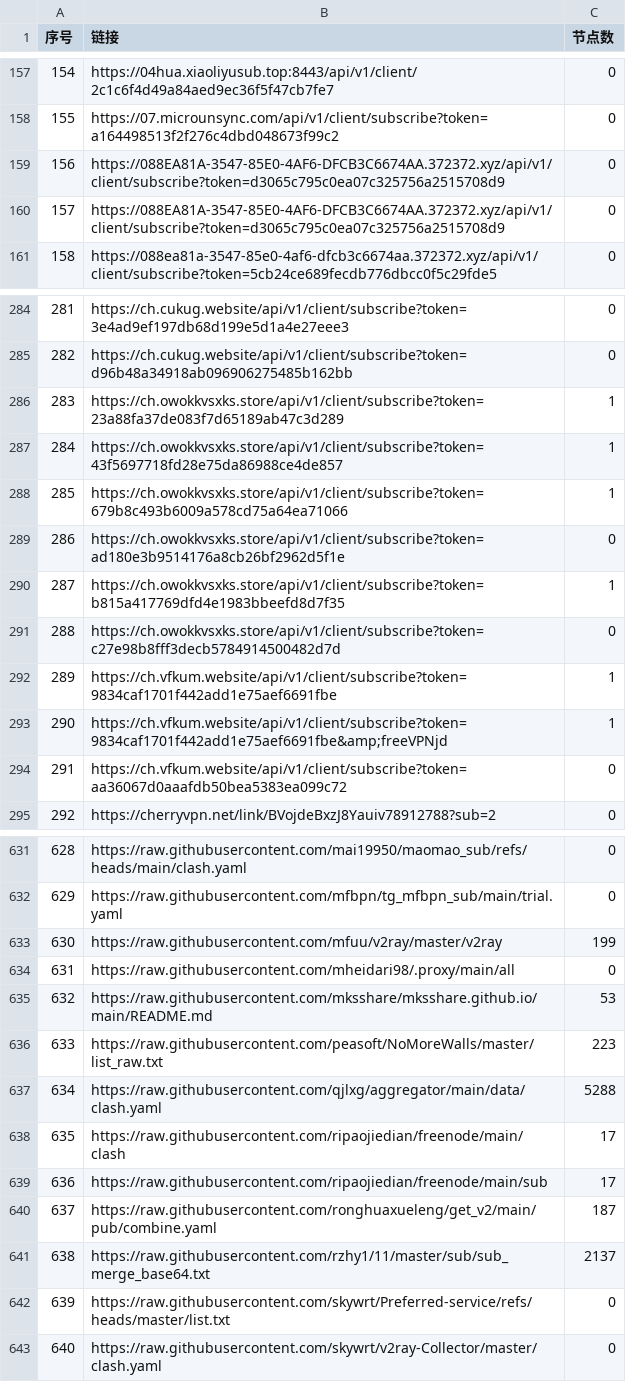
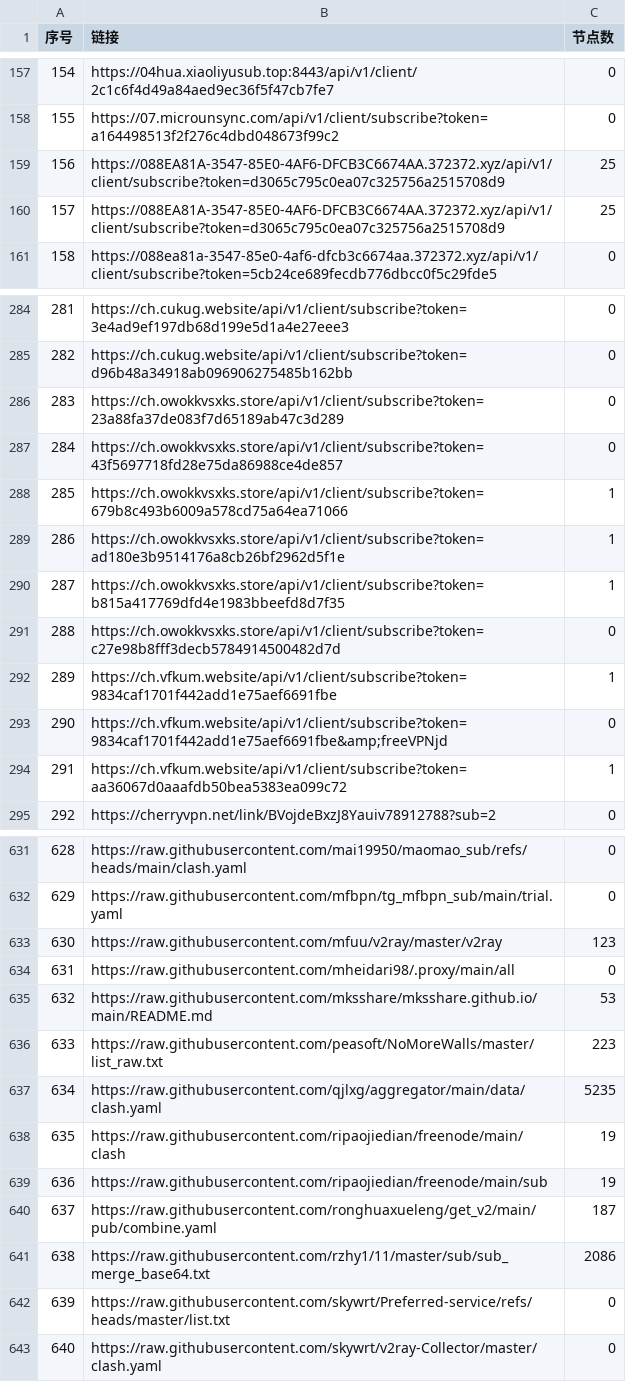
Before and after one commit to nariahlamb/NoMoreWalls, a CSV file: list_result.csv, drawn as a sheet; only a part is shown, gaps mark what is left out; the diff covers the shown part only.

```diff
--- a/list_result.csv
+++ b/list_result.csv
@@ -158,4 +158,4 @@
 155,https://07.microunsync.com/api/v1/client/subscribe?token=a164498513f2f276c4dbd048673f99c2,0
-156,https://088EA81A-3547-85E0-4AF6-DFCB3C6674AA.372372.xyz/api/v1/client/subscribe?token=d3065c795c0ea07c325756a2515708d9,0
-157,https://088EA81A-3547-85E0-4AF6-DFCB3C6674AA.372372.xyz/api/v1/client/subscribe?token=d3065c795c0ea07c325756a2515708d9,0
+156,https://088EA81A-3547-85E0-4AF6-DFCB3C6674AA.372372.xyz/api/v1/client/subscribe?token=d3065c795c0ea07c325756a2515708d9,25
+157,https://088EA81A-3547-85E0-4AF6-DFCB3C6674AA.372372.xyz/api/v1/client/subscribe?token=d3065c795c0ea07c325756a2515708d9,25
 158,https://088ea81a-3547-85e0-4af6-dfcb3c6674aa.372372.xyz/api/v1/client/subscribe?token=5cb24ce689fecdb776dbcc0f5c29fde5,0
@@ -285,6 +285,6 @@
 282,https://ch.cukug.website/api/v1/client/subscribe?token=d96b48a34918ab096906275485b162bb,0
-283,https://ch.owokkvsxks.store/api/v1/client/subscribe?token=23a88fa37de083f7d65189ab47c3d289,1
-284,https://ch.owokkvsxks.store/api/v1/client/subscribe?token=43f5697718fd28e75da86988ce4de857,1
+283,https://ch.owokkvsxks.store/api/v1/client/subscribe?token=23a88fa37de083f7d65189ab47c3d289,0
+284,https://ch.owokkvsxks.store/api/v1/client/subscribe?token=43f5697718fd28e75da86988ce4de857,0
 285,https://ch.owokkvsxks.store/api/v1/client/subscribe?token=679b8c493b6009a578cd75a64ea71066,1
-286,https://ch.owokkvsxks.store/api/v1/client/subscribe?token=ad180e3b9514176a8cb26bf2962d5f1e,0
+286,https://ch.owokkvsxks.store/api/v1/client/subscribe?token=ad180e3b9514176a8cb26bf2962d5f1e,1
 287,https://ch.owokkvsxks.store/api/v1/client/subscribe?token=b815a417769dfd4e1983bbeefd8d7f35,1
@@ -292,4 +292,4 @@
 289,https://ch.vfkum.website/api/v1/client/subscribe?token=9834caf1701f442add1e75aef6691fbe,1
-290,https://ch.vfkum.website/api/v1/client/subscribe?token=9834caf1701f442add1e75aef6691fbe&amp;freeVPNjd,1
-291,https://ch.vfkum.website/api/v1/client/subscribe?token=aa36067d0aaafdb50bea5383ea099c72,0
+290,https://ch.vfkum.website/api/v1/client/subscribe?token=9834caf1701f442add1e75aef6691fbe&amp;freeVPNjd,0
+291,https://ch.vfkum.website/api/v1/client/subscribe?token=aa36067d0aaafdb50bea5383ea099c72,1
 292,https://cherryvpn.net/link/BVojdeBxzJ8Yauiv78912788?sub=2,0
@@ -632,3 +632,3 @@
 629,https://raw.githubusercontent.com/mfbpn/tg_mfbpn_sub/main/trial.yaml,0
-630,https://raw.githubusercontent.com/mfuu/v2ray/master/v2ray,199
+630,https://raw.githubusercontent.com/mfuu/v2ray/master/v2ray,123
 631,https://raw.githubusercontent.com/mheidari98/.proxy/main/all,0
@@ -636,7 +636,7 @@
 633,https://raw.githubusercontent.com/peasoft/NoMoreWalls/master/list_raw.txt,223
-634,https://raw.githubusercontent.com/qjlxg/aggregator/main/data/clash.yaml,5288
-635,https://raw.githubusercontent.com/ripaojiedian/freenode/main/clash,17
-636,https://raw.githubusercontent.com/ripaojiedian/freenode/main/sub,17
+634,https://raw.githubusercontent.com/qjlxg/aggregator/main/data/clash.yaml,5235
+635,https://raw.githubusercontent.com/ripaojiedian/freenode/main/clash,19
+636,https://raw.githubusercontent.com/ripaojiedian/freenode/main/sub,19
 637,https://raw.githubusercontent.com/ronghuaxueleng/get_v2/main/pub/combine.yaml,187
-638,https://raw.githubusercontent.com/rzhy1/11/master/sub/sub_merge_base64.txt,2137
+638,https://raw.githubusercontent.com/rzhy1/11/master/sub/sub_merge_base64.txt,2086
 639,https://raw.githubusercontent.com/skywrt/Preferred-service/refs/heads/master/list.txt,0
```
Also changed, not shown: 12 edited cells elsewhere in this file, 44 other files.
